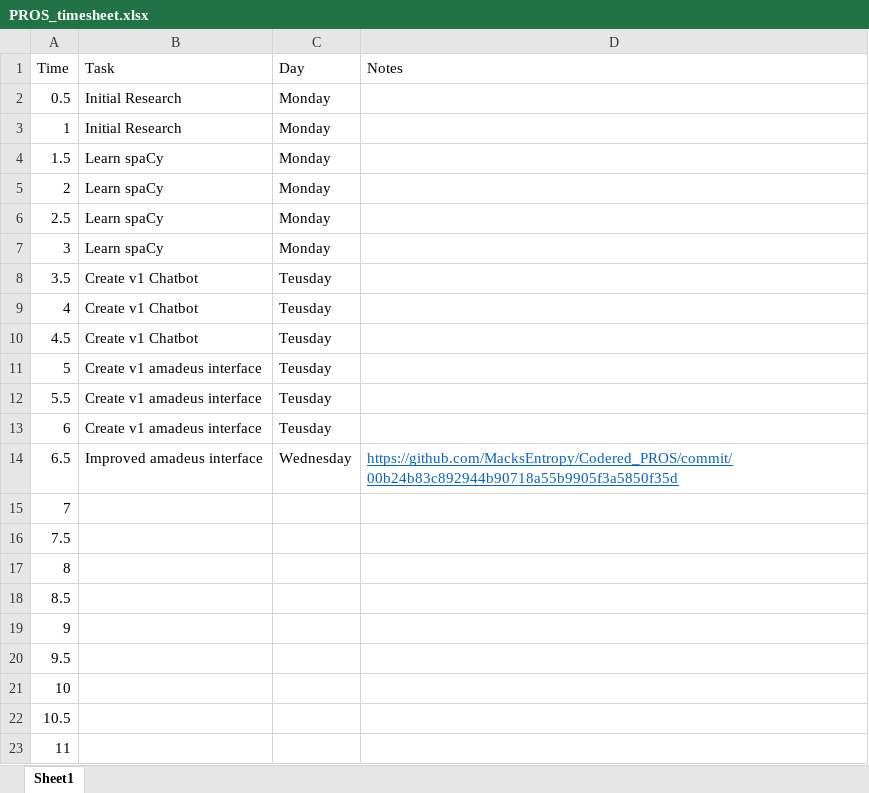
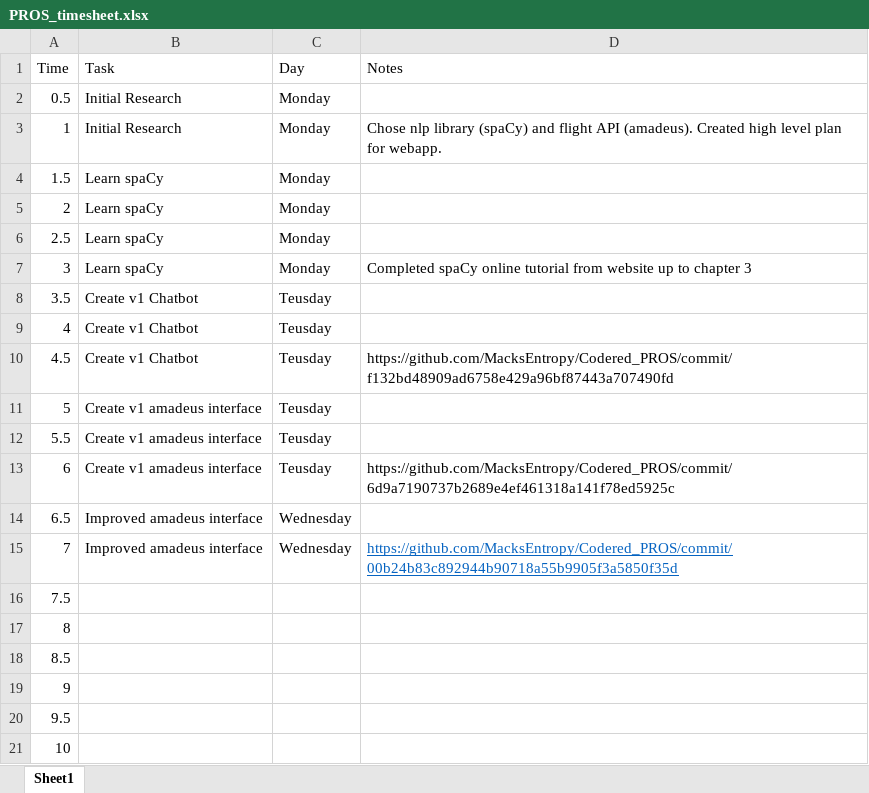
Before and after one commit to MacksEntropy/Flights_Chatbot, an Excel workbook: PROS_timesheet.xlsx, sheet Sheet1, drawn as a sheet; only a part is shown; the shorter side is filled out with more unchanged rows; values as stored, in another font and other column widths than the file's, no borders; the diff names each change by its address in the sheet, - before the commit and + after, or states it on an @@ line.

Commit message:
Updated timesheet

```diff
--- a/PROS_timesheet.xlsx (sheet Sheet1)
+++ b/PROS_timesheet.xlsx (sheet Sheet1)
-D3 (Notes): (empty)
+D3 (Notes): Chose nlp library (spaCy) and flight API (amadeus). Created high level plan for webapp.
-D7 (Notes): (empty)
+D7 (Notes): Completed spaCy online tutorial from website up to chapter 3
-D10 (Notes): (empty)
+D10 (Notes): https://github.com/MacksEntropy/Codered_PROS/commit/f132bd48909ad6758e429a96bf87443a707490fd
-D13 (Notes): (empty)
+D13 (Notes): https://github.com/MacksEntropy/Codered_PROS/commit/6d9a7190737b2689e4ef461318a141f78ed5925c
-D14 (Notes): https://github.com/MacksEntropy/Codered_PROS/commit/00b24b83c892944b90718a55b9905f3a5850f35d
+D14 (Notes): (empty)
-B15 (Task): (empty)
+B15 (Task): Improved amadeus interface
-C15 (Day): (empty)
+C15 (Day): Wednesday
-D15 (Notes): (empty)
+D15 (Notes): https://github.com/MacksEntropy/Codered_PROS/commit/00b24b83c892944b90718a55b9905f3a5850f35d
```
